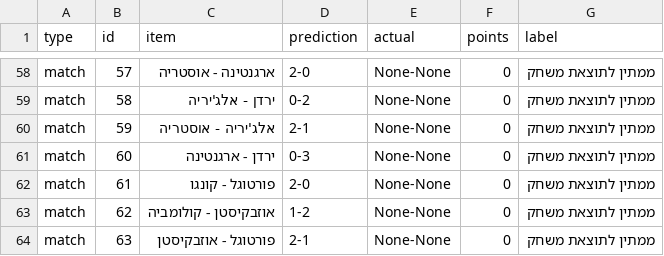
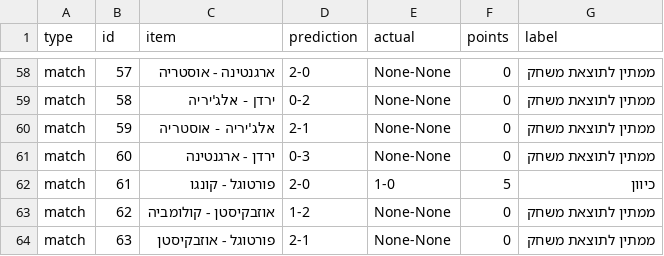
Before and after one commit to efikatash/worldcup-dashboard-2026, a CSV file: efi_katash_audit.csv, drawn as a sheet; only a part is shown, gaps mark what is left out.

```diff
--- a/efi_katash_audit.csv
+++ b/efi_katash_audit.csv
@@ -61,3 +61,3 @@ match,59,אלג'יריה - אוסטריה,2-1,None-None,0,ממתין לתוצא
 match,60,ירדן - ארגנטינה,0-3,None-None,0,ממתין לתוצאת משחק
-match,61,פורטוגל - קונגו,2-0,None-None,0,ממתין לתוצאת משחק
+match,61,פורטוגל - קונגו,2-0,1-0,5,כיוון
 match,62,אוזבקיסטן - קולומביה,1-2,None-None,0,ממתין לתוצאת משחק
```
Also changed, not shown: espn_live_debug.csv, leaderboard.csv, 4 other files.
